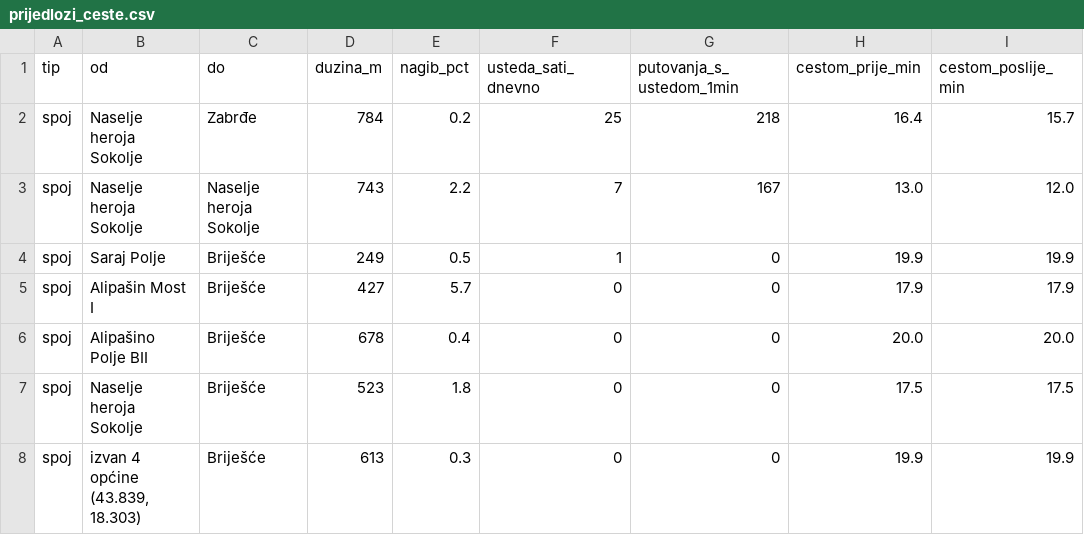
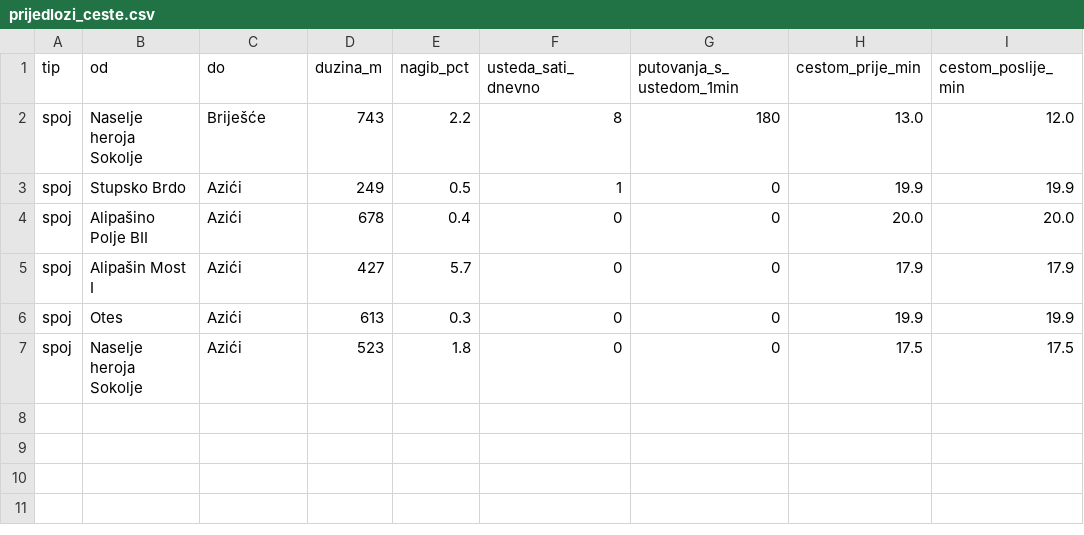
Before and after one commit to azurk98/test1, a CSV file: sarajevo-stanovnici/out/prijedlozi_ceste.csv, drawn as a sheet.

```diff
--- a/sarajevo-stanovnici/out/prijedlozi_ceste.csv
+++ b/sarajevo-stanovnici/out/prijedlozi_ceste.csv
@@ -1,8 +1,7 @@
 tip,od,do,duzina_m,nagib_pct,usteda_sati_dnevno,putovanja_s_ustedom_1min,cestom_prije_min,cestom_poslije_min
-spoj,Naselje heroja Sokolje,Zabrđe,784,0.2,25,218,16.4,15.7
-spoj,Naselje heroja Sokolje,Naselje heroja Sokolje,743,2.2,7,167,13.0,12.0
-spoj,Saraj Polje,Briješće,249,0.5,1,0,19.9,19.9
-spoj,Alipašin Most I,Briješće,427,5.7,0,0,17.9,17.9
-spoj,Alipašino Polje BII,Briješće,678,0.4,0,0,20.0,20.0
-spoj,Naselje heroja Sokolje,Briješće,523,1.8,0,0,17.5,17.5
-spoj,"izvan 4 općine (43.839, 18.303)",Briješće,613,0.3,0,0,19.9,19.9
+spoj,Naselje heroja Sokolje,Briješće,743,2.2,8,180,13.0,12.0
+spoj,Stupsko Brdo,Azići,249,0.5,1,0,19.9,19.9
+spoj,Alipašino Polje BII,Azići,678,0.4,0,0,20.0,20.0
+spoj,Alipašin Most I,Azići,427,5.7,0,0,17.9,17.9
+spoj,Otes,Azići,613,0.3,0,0,19.9,19.9
+spoj,Naselje heroja Sokolje,Azići,523,1.8,0,0,17.5,17.5
```
Also changed, not shown: sarajevo-stanovnici/out/prijedlozi_brdska_naselja.csv, sarajevo-stanovnici/out/prijedlozi_opterecenje.csv, 2 other files.
